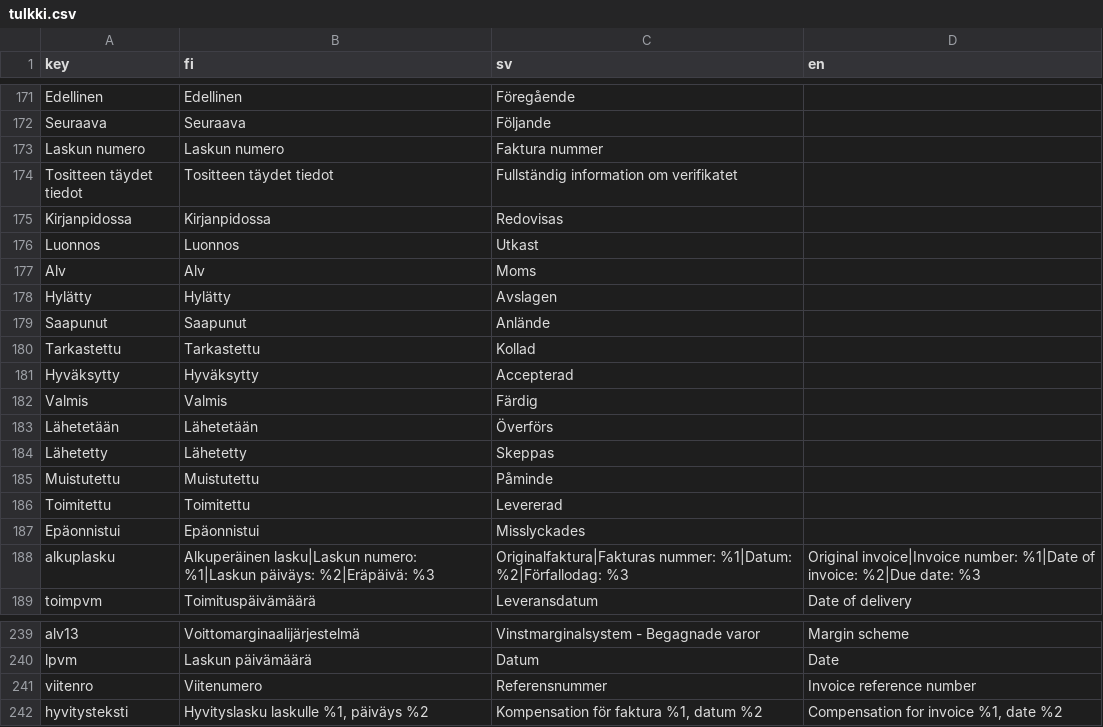
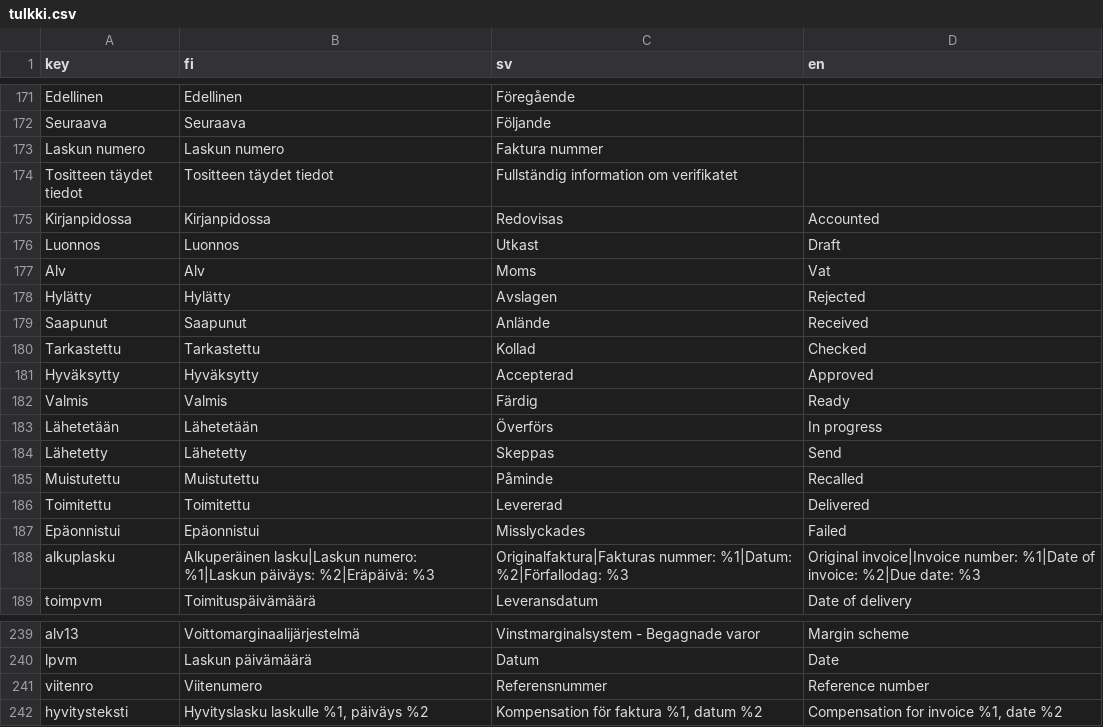
Before and after one commit to artoh/kitupiikki, a CSV file: kitsas/tr/tulkki.csv, drawn as a sheet; only a part is shown, gaps mark what is left out.

```diff
--- a/kitsas/tr/tulkki.csv
+++ b/kitsas/tr/tulkki.csv
@@ -174,15 +174,15 @@ Laskun numero,Laskun numero,Faktura nummer,
 Tositteen täydet tiedot,Tositteen täydet tiedot,Fullständig information om verifikatet,
-Kirjanpidossa,Kirjanpidossa,Redovisas,
-Luonnos,Luonnos,Utkast,
-Alv,Alv,Moms,
-Hylätty,Hylätty,Avslagen,
-Saapunut,Saapunut,Anlände,
-Tarkastettu,Tarkastettu,Kollad,
-Hyväksytty,Hyväksytty,Accepterad,
-Valmis,Valmis,Färdig,
-Lähetetään,Lähetetään,Överförs,
-Lähetetty,Lähetetty,Skeppas,
-Muistutettu,Muistutettu,Påminde,
-Toimitettu,Toimitettu,Levererad,
-Epäonnistui,Epäonnistui,Misslyckades,
+Kirjanpidossa,Kirjanpidossa,Redovisas,Accounted
+Luonnos,Luonnos,Utkast,Draft
+Alv,Alv,Moms,Vat
+Hylätty,Hylätty,Avslagen,Rejected
+Saapunut,Saapunut,Anlände,Received
+Tarkastettu,Tarkastettu,Kollad,Checked
+Hyväksytty,Hyväksytty,Accepterad,Approved
+Valmis,Valmis,Färdig,Ready
+Lähetetään,Lähetetään,Överförs,In progress
+Lähetetty,Lähetetty,Skeppas,Send
+Muistutettu,Muistutettu,Påminde,Recalled
+Toimitettu,Toimitettu,Levererad,Delivered
+Epäonnistui,Epäonnistui,Misslyckades,Failed
 alkuplasku,Alkuperäinen lasku|Laskun numero: %1|Laskun päiväys: %2|Eräpäivä: %3,Originalfaktura|Fakturas nummer: %1|Datum: %2|Förfallodag: %3,Original invoice|Invoice number: %1|Date of invoice: %2|Due date: %3
@@ -240,3 +240,3 @@ alv13,Voittomarginaalijärjestelmä,Vinstmarginalsystem - Begagnade varor,Margin
 lpvm,Laskun päivämäärä,Datum,Date
-viitenro,Viitenumero,Referensnummer,Invoice reference number
+viitenro,Viitenumero,Referensnummer,Reference number
 hyvitysteksti,"Hyvityslasku laskulle %1, päiväys %2","Kompensation för faktura %1, datum %2","Compensation for invoice %1, date %2"
```
Also changed, not shown: 9 other files.
